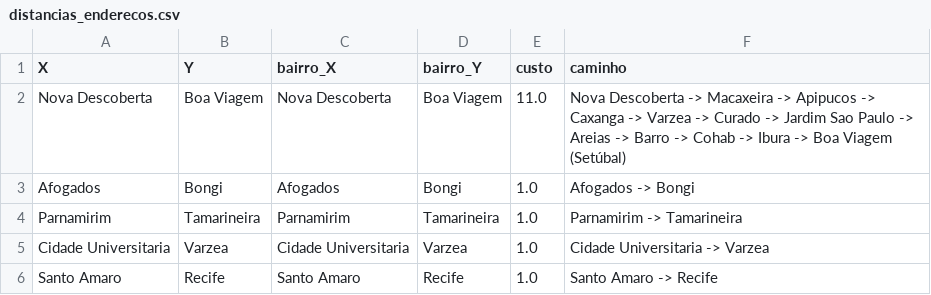
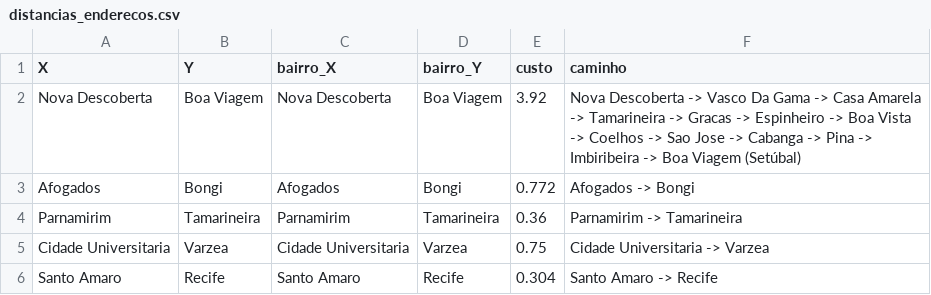
Before and after one commit to Fcc2187/projeto-grafos, a CSV file: out/csv/distancias_enderecos.csv, drawn as a sheet.

```diff
--- a/out/csv/distancias_enderecos.csv
+++ b/out/csv/distancias_enderecos.csv
@@ -1,6 +1,6 @@
 X,Y,bairro_X,bairro_Y,custo,caminho
-Nova Descoberta,Boa Viagem,Nova Descoberta,Boa Viagem,11.0,Nova Descoberta -> Macaxeira -> Apipucos -> Caxanga -> Varzea -> Curado -> Jardim Sao Paulo -> Areias -> Barro -> Cohab -> Ibura -> Boa Viagem (Setúbal)
-Afogados,Bongi,Afogados,Bongi,1.0,Afogados -> Bongi
-Parnamirim,Tamarineira,Parnamirim,Tamarineira,1.0,Parnamirim -> Tamarineira
-Cidade Universitaria,Varzea,Cidade Universitaria,Varzea,1.0,Cidade Universitaria -> Varzea
-Santo Amaro,Recife,Santo Amaro,Recife,1.0,Santo Amaro -> Recife
+Nova Descoberta,Boa Viagem,Nova Descoberta,Boa Viagem,3.92,Nova Descoberta -> Vasco Da Gama -> Casa Amarela -> Tamarineira -> Gracas -> Espinheiro -> Boa Vista -> Coelhos -> Sao Jose -> Cabanga -> Pina -> Imbiribeira -> Boa Viagem (Setúbal)
+Afogados,Bongi,Afogados,Bongi,0.772,Afogados -> Bongi
+Parnamirim,Tamarineira,Parnamirim,Tamarineira,0.36,Parnamirim -> Tamarineira
+Cidade Universitaria,Varzea,Cidade Universitaria,Varzea,0.75,Cidade Universitaria -> Varzea
+Santo Amaro,Recife,Santo Amaro,Recife,0.304,Santo Amaro -> Recife
```
Also changed, not shown: out/csv/ego_bairro.csv, out/csv/graus.csv, 9 other files.
